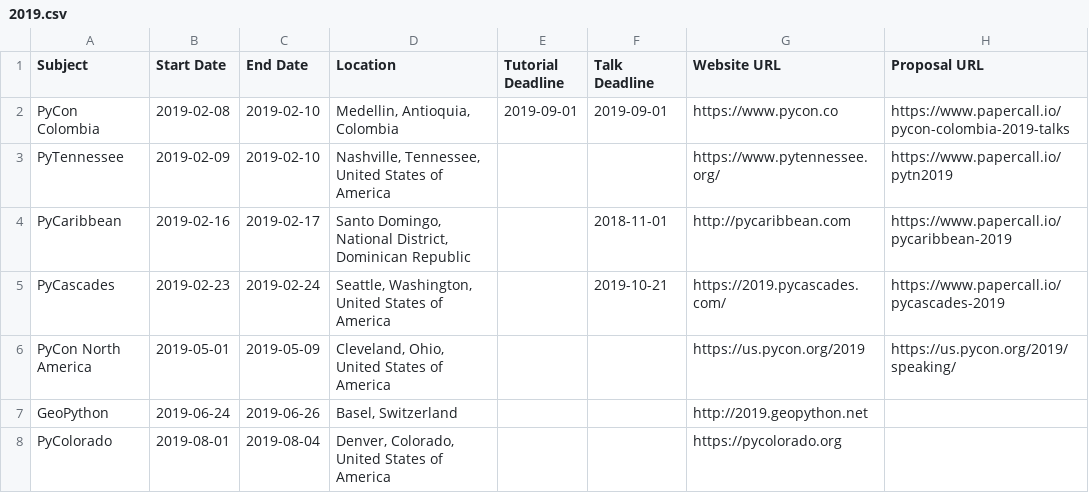
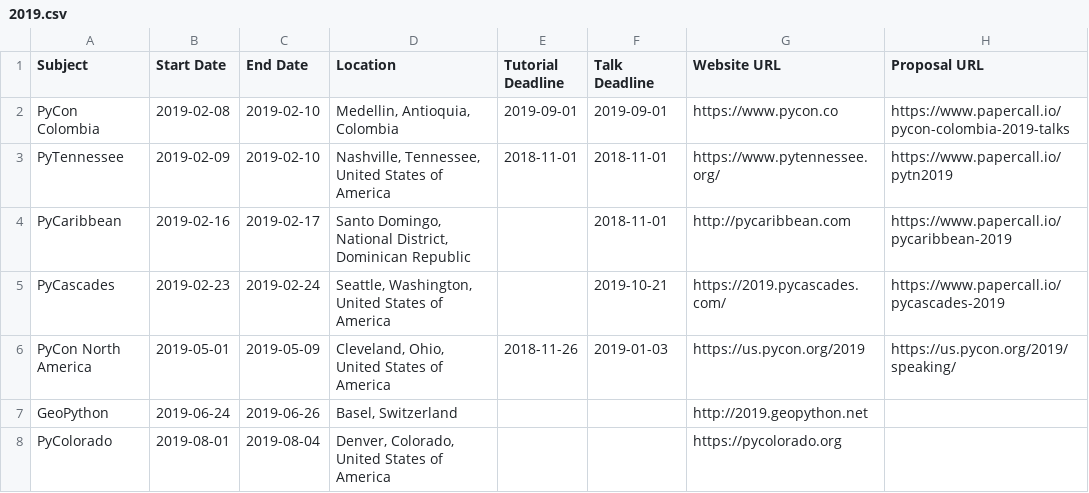
Before and after one commit to python-organizers/conferences, a CSV file: 2019.csv, drawn as a sheet; only a part is shown; the diff names each change by its address in the sheet, - before the commit and + after, or states it on an @@ line.

Commit message:
Add CFP deadlines for PyCon and PyTennessee 2019 (#66)

```diff
--- a/2019.csv
+++ b/2019.csv
-E3 (Tutorial Deadline): (empty)
+E3 (Tutorial Deadline): 2018-11-01
-F3 (Talk Deadline): (empty)
+F3 (Talk Deadline): 2018-11-01
-E6 (Tutorial Deadline): (empty)
+E6 (Tutorial Deadline): 2018-11-26
-F6 (Talk Deadline): (empty)
+F6 (Talk Deadline): 2019-01-03
```
